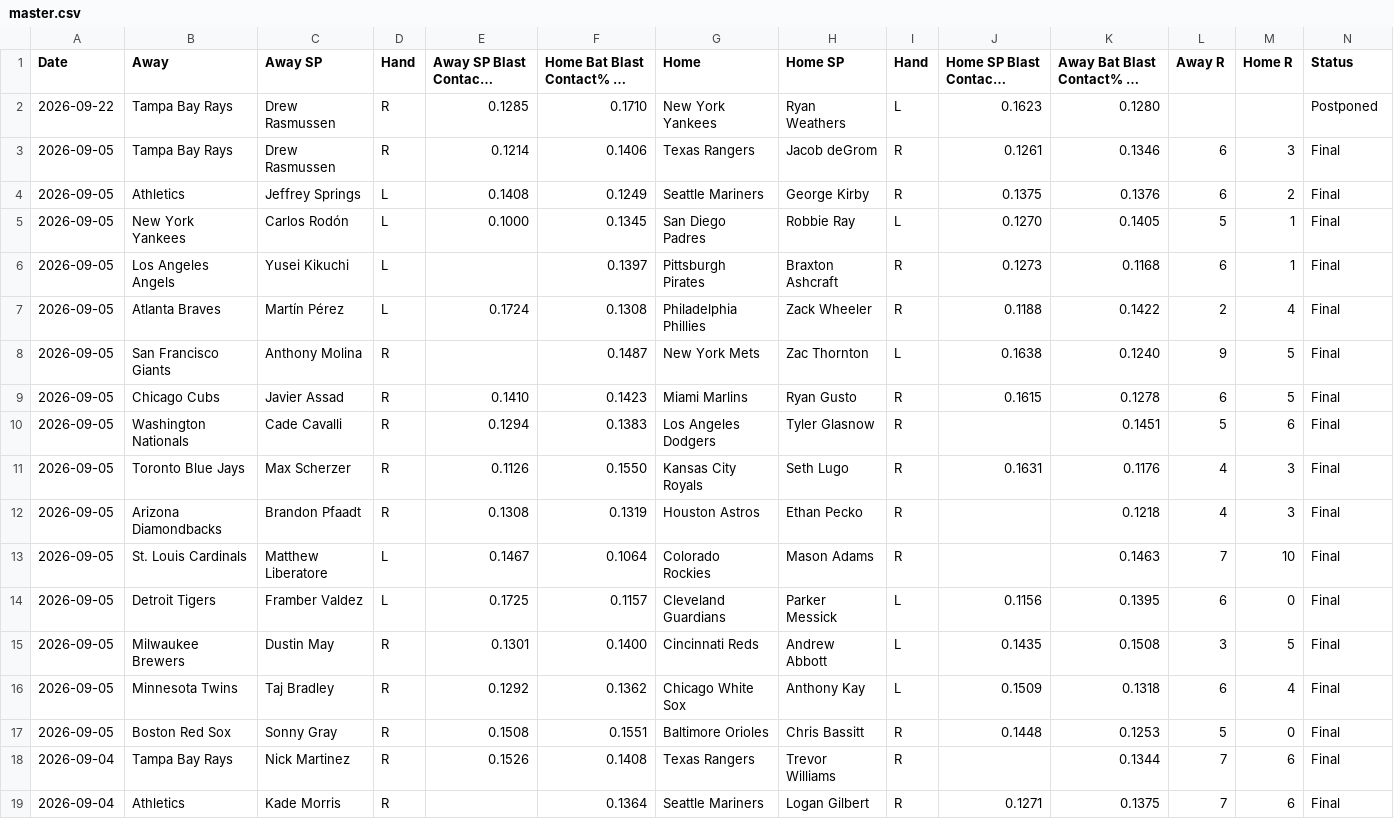
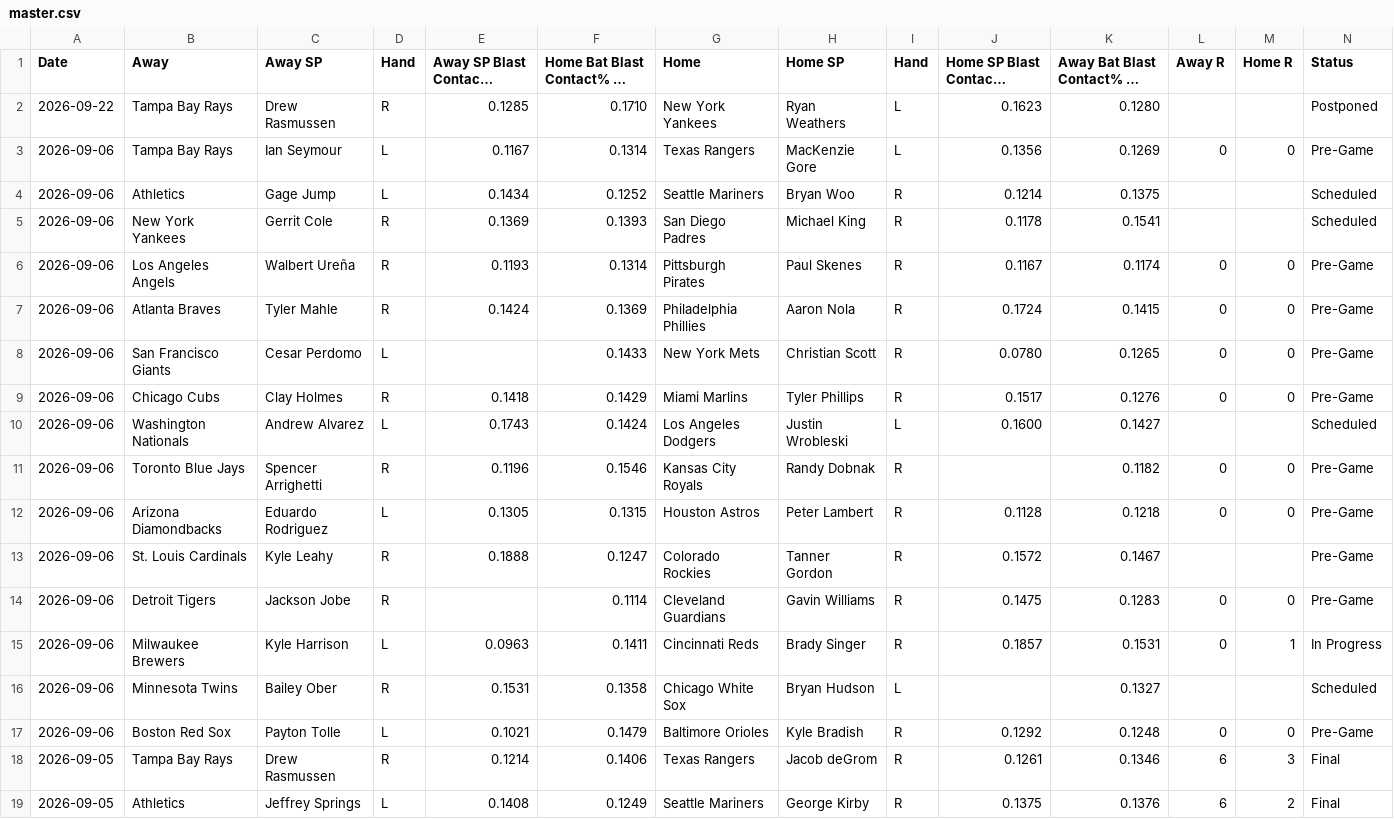
Before and after one commit to furuq2/blast-contact, a CSV file: data/master.csv, drawn as a sheet; only a part is shown; the shorter side is filled out with more unchanged rows; long unchanged cells end in …; the diff names each change by its address in the sheet, - before the commit and + after, or states it on an @@ line.

```diff
--- a/data/master.csv
+++ b/data/master.csv
+row 3: 2026-09-06 | Tampa Bay Rays | Ian Seymour | L | 0.1167 | 0.1314 | Texas Rangers | MacKenzie Gore | L | 0.1356 | 0.1269 | 0 | 0 | Pre-Game
+row 4: 2026-09-06 | Athletics | Gage Jump | L | 0.1434 | 0.1252 | Seattle Mariners | Bryan Woo | R | 0.1214 | 0.1375 |  |  | Scheduled
+row 5: 2026-09-06 | New York Yankees | Gerrit Cole | R | 0.1369 | 0.1393 | San Diego Padres | Michael King | R | 0.1178 | 0.1541 |  |  | Scheduled
+row 6: 2026-09-06 | Los Angeles Angels | Walbert Ureña | R | 0.1193 | 0.1314 | Pittsburgh Pirates | Paul Skenes | R | 0.1167 | 0.1174 | 0 | 0 | Pre-Game
+row 7: 2026-09-06 | Atlanta Braves | Tyler Mahle | R | 0.1424 | 0.1369 | Philadelphia Phillies | Aaron Nola | R | 0.1724 | 0.1415 | 0 | 0 | Pre-Game
+row 8: 2026-09-06 | San Francisco Giants | Cesar Perdomo | L |  | 0.1433 | New York Mets | Christian Scott | R | 0.0780 | 0.1265 | 0 | 0 | Pre-Game
+row 9: 2026-09-06 | Chicago Cubs | Clay Holmes | R | 0.1418 | 0.1429 | Miami Marlins | Tyler Phillips | R | 0.1517 | 0.1276 | 0 | 0 | Pre-Game
+row 10: 2026-09-06 | Washington Nationals | Andrew Alvarez | L | 0.1743 | 0.1424 | Los Angeles Dodgers | Justin Wrobleski | L | 0.1600 | 0.1427 |  |  | Scheduled
+row 11: 2026-09-06 | Toronto Blue Jays | Spencer Arrighetti | R | 0.1196 | 0.1546 | Kansas City Royals | Randy Dobnak | R |  | 0.1182 | 0 | 0 | Pre-Game
+row 12: 2026-09-06 | Arizona Diamondbacks | Eduardo Rodriguez | L | 0.1305 | 0.1315 | Houston Astros | Peter Lambert | R | 0.1128 | 0.1218 | 0 | 0 | Pre-Game
+row 13: 2026-09-06 | St. Louis Cardinals | Kyle Leahy | R | 0.1888 | 0.1247 | Colorado Rockies | Tanner Gordon | R | 0.1572 | 0.1467 |  |  | Pre-Game
+row 14: 2026-09-06 | Detroit Tigers | Jackson Jobe | R |  | 0.1114 | Cleveland Guardians | Gavin Williams | R | 0.1475 | 0.1283 | 0 | 0 | Pre-Game
+row 15: 2026-09-06 | Milwaukee Brewers | Kyle Harrison | L | 0.0963 | 0.1411 | Cincinnati Reds | Brady Singer | R | 0.1857 | 0.1531 | 0 | 1 | In Progress
+row 16: 2026-09-06 | Minnesota Twins | Bailey Ober | R | 0.1531 | 0.1358 | Chicago White Sox | Bryan Hudson | L |  | 0.1327 |  |  | Scheduled
+row 17: 2026-09-06 | Boston Red Sox | Payton Tolle | L | 0.1021 | 0.1479 | Baltimore Orioles | Kyle Bradish | R | 0.1292 | 0.1248 | 0 | 0 | Pre-Game
```
Also changed, not shown: 1 other file.
